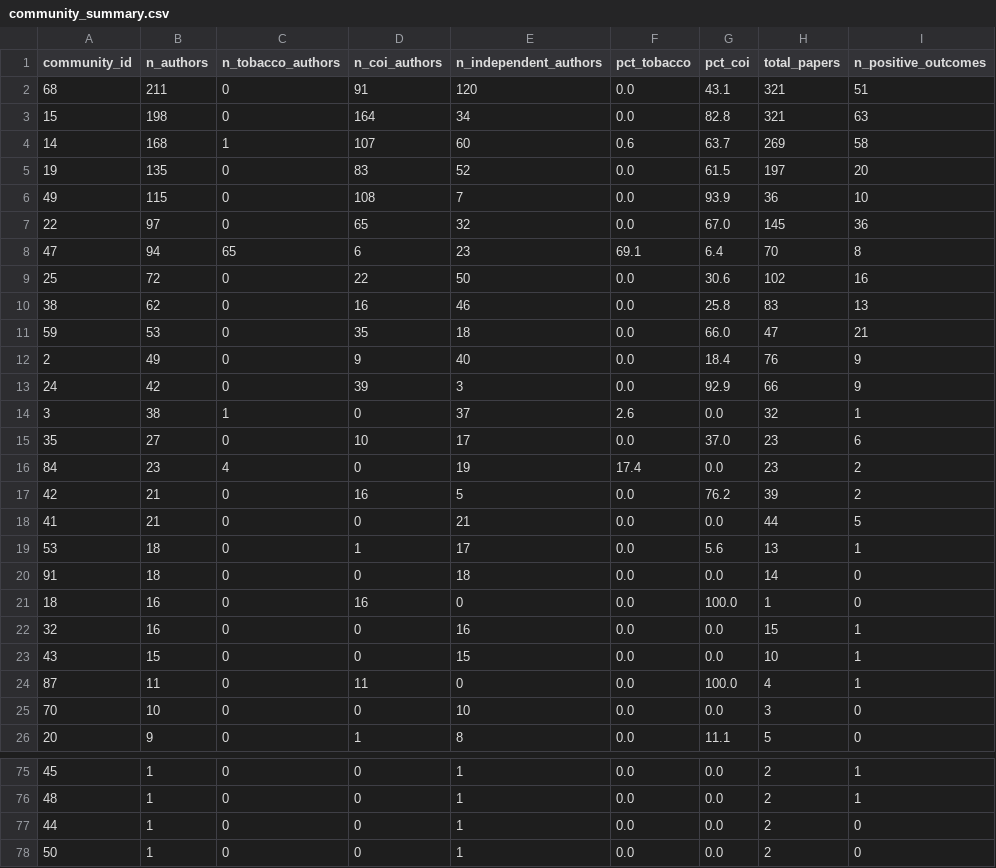
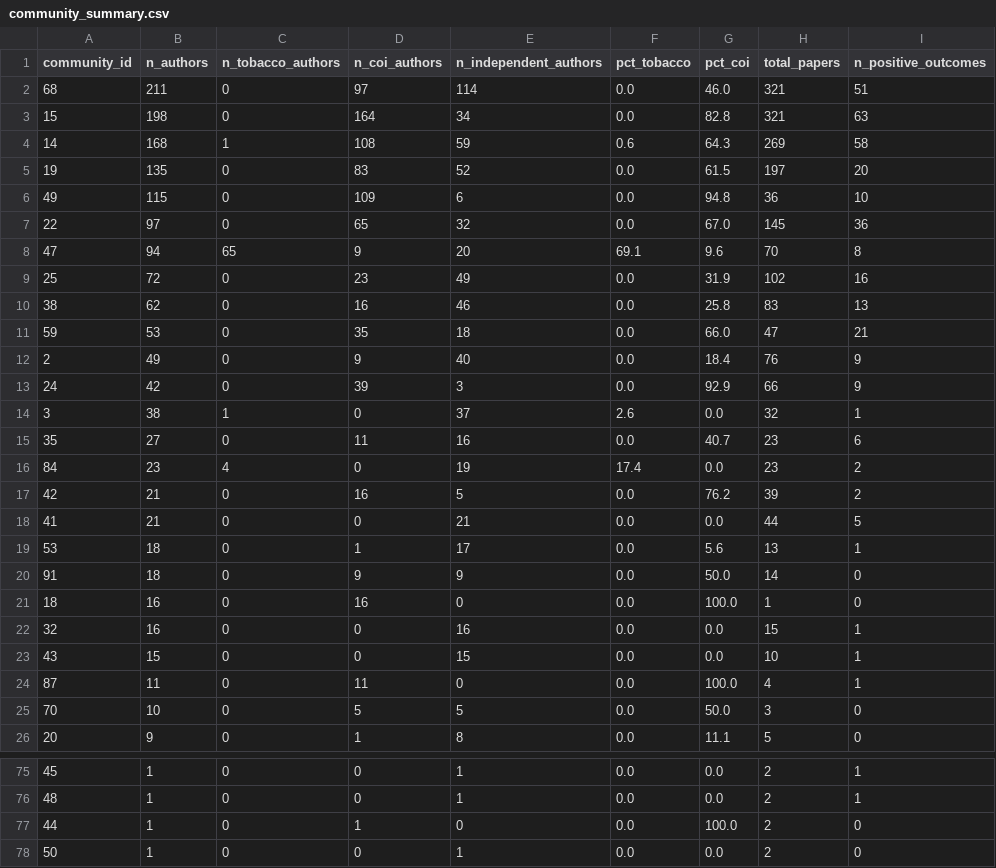
Before and after one commit to artificialnouveau/nicotine_analysis, a CSV file: part2/output/network/community_summary.csv, drawn as a sheet; only a part is shown, gaps mark what is left out; the diff names each change by its address in the sheet, - before the commit and + after, or states it on an @@ line.

```diff
--- a/part2/output/network/community_summary.csv
+++ b/part2/output/network/community_summary.csv
-D2 (n_coi_authors): 91
+D2 (n_coi_authors): 97
-E2 (n_independent_authors): 120
+E2 (n_independent_authors): 114
-G2 (pct_coi): 43.1
+G2 (pct_coi): 46.0
-D4 (n_coi_authors): 107
+D4 (n_coi_authors): 108
-E4 (n_independent_authors): 60
+E4 (n_independent_authors): 59
-G4 (pct_coi): 63.7
+G4 (pct_coi): 64.3
-D6 (n_coi_authors): 108
+D6 (n_coi_authors): 109
-E6 (n_independent_authors): 7
+E6 (n_independent_authors): 6
-G6 (pct_coi): 93.9
+G6 (pct_coi): 94.8
-D8 (n_coi_authors): 6
+D8 (n_coi_authors): 9
-E8 (n_independent_authors): 23
+E8 (n_independent_authors): 20
-G8 (pct_coi): 6.4
+G8 (pct_coi): 9.6
-D9 (n_coi_authors): 22
+D9 (n_coi_authors): 23
-E9 (n_independent_authors): 50
+E9 (n_independent_authors): 49
-G9 (pct_coi): 30.6
+G9 (pct_coi): 31.9
-D15 (n_coi_authors): 10
+D15 (n_coi_authors): 11
-E15 (n_independent_authors): 17
+E15 (n_independent_authors): 16
-G15 (pct_coi): 37.0
+G15 (pct_coi): 40.7
-D20 (n_coi_authors): 0
+D20 (n_coi_authors): 9
-E20 (n_independent_authors): 18
+E20 (n_independent_authors): 9
-G20 (pct_coi): 0.0
+G20 (pct_coi): 50.0
-D25 (n_coi_authors): 0
+D25 (n_coi_authors): 5
-E25 (n_independent_authors): 10
+E25 (n_independent_authors): 5
-G25 (pct_coi): 0.0
+G25 (pct_coi): 50.0
-D77 (n_coi_authors): 0
+D77 (n_coi_authors): 1
-E77 (n_independent_authors): 1
+E77 (n_independent_authors): 0
-G77 (pct_coi): 0.0
+G77 (pct_coi): 100.0
```
Also changed, not shown: part2/output/network/top_authors_centrality.csv, part2/output/stats/outcome_comparison.csv, 16 other files.
